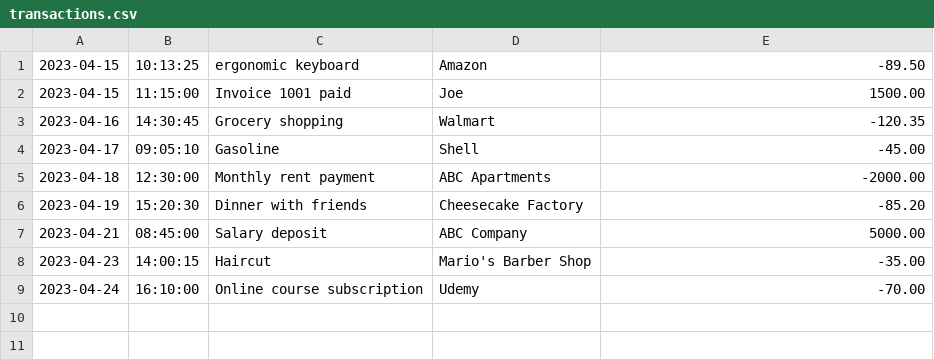
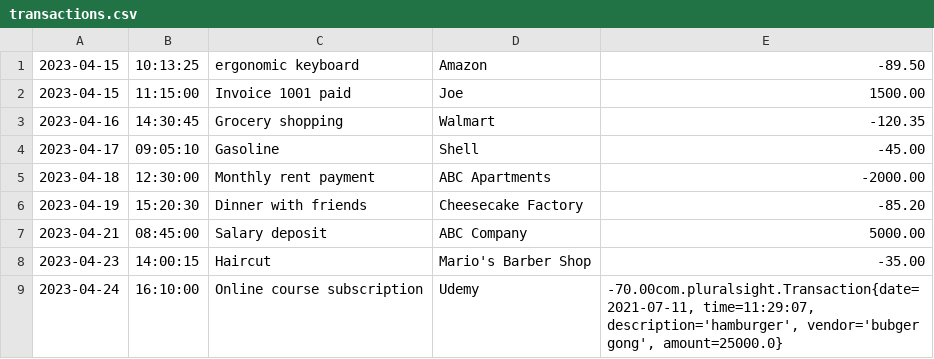
Before and after one commit to JGraham-appdev/financial-tracker, a CSV file: transactions.csv, drawn as a sheet.

```diff
--- a/transactions.csv
+++ b/transactions.csv
@@ -8,2 +8,2 @@
 2023-04-23|14:00:15|Haircut|Mario's Barber Shop|-35.00
-2023-04-24|16:10:00|Online course subscription|Udemy|-70.00
+2023-04-24|16:10:00|Online course subscription|Udemy|-70.00com.pluralsight.Transaction{date=2021-07-11, time=11:29:07, description='hamburger', vendor='bubger gong', amount=25000.0}
```
Also changed, not shown: 1 other file.
